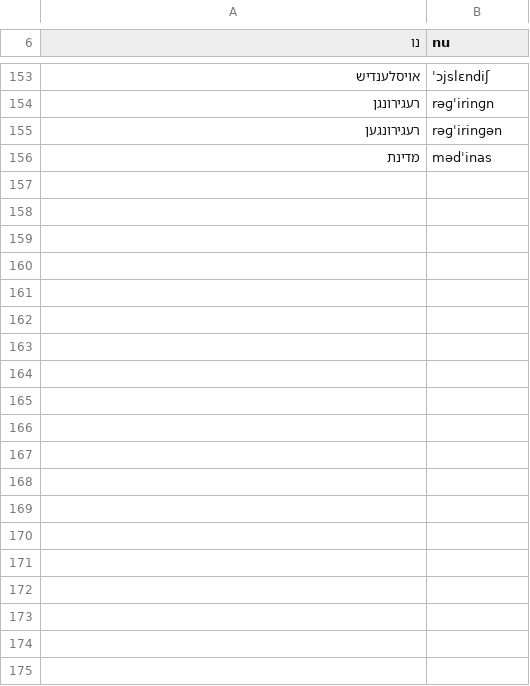
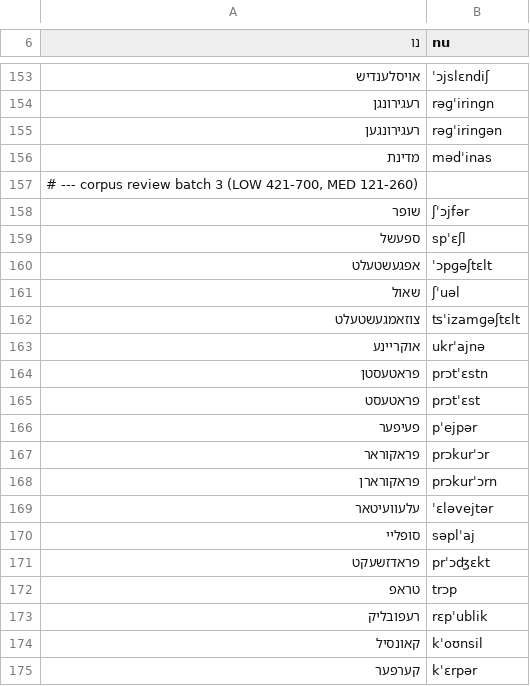
Before and after one commit to mendelg/yiddish-tts-kit, a TSV file: data/g2p_overrides.tsv, drawn as a sheet; only a part is shown, gaps mark what is left out; the diff covers the shown part only.

```diff
--- a/data/g2p_overrides.tsv
+++ b/data/g2p_overrides.tsv
@@ -156 +156,20 @@
 מדינת	mədˈinas
+# --- corpus review batch 3 (LOW 421-700, MED 121-260)
+שופר	ʃˈɔjfər
+ספעשל	spˈɛʃl
+אפגעשטעלט	ˈɔpɡəʃtɛlt
+שאול	ʃˈuəl
+צוזאמגעשטעלט	ʦˈizamɡəʃtɛlt
+אוקריינע	ukrˈajnə
+פראטעסטן	prɔtˈɛstn
+פראטעסט	prɔtˈɛst
+פעיפער	pˈejpər
+פראקוראר	prɔkurˈɔr
+פראקורארן	prɔkurˈɔrn
+עלעוועיטאר	ˈɛləvejtər
+סופליי	səplˈaj
+פראדזשעקט	prˈɔʤɛkt
+טראפ	trɔp
+רעפובליק	rɛpˈublik
+קאונסיל	kˈoʊnsil
+קערפער	kˈɛrpər
```
Also changed, not shown: 46 added rows elsewhere in this file, 1 other file.
